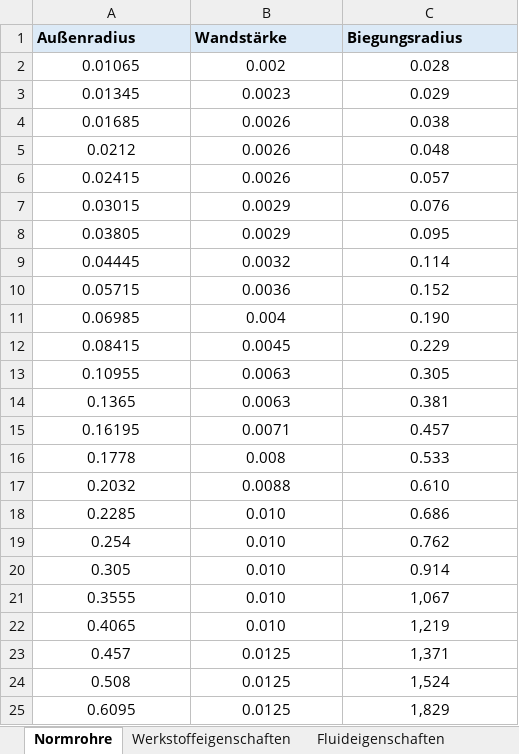
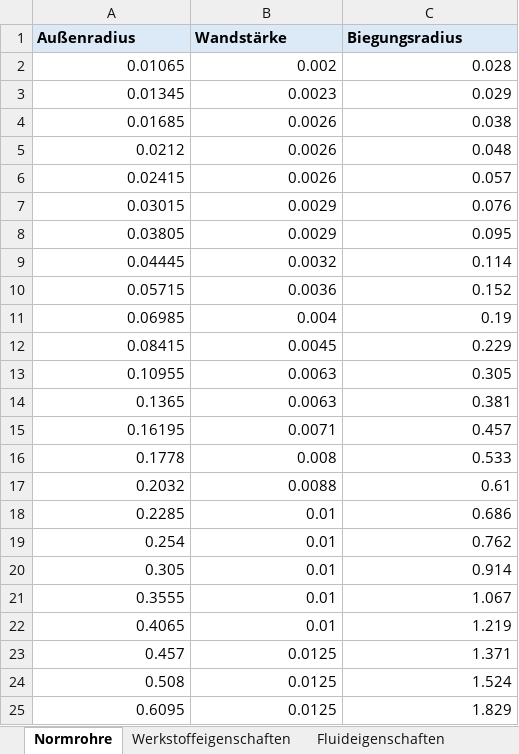
Before and after one commit to nfp13/RohrleitungsGenerator, an Excel workbook: RohrleitungsGenerator/Resources/database.xlsx, sheet Normrohre, drawn as a sheet; values as stored, in another font and other column widths than the file's, no borders; the diff names each change by its address in the sheet, - before the commit and + after, or states it on an @@ line.

Commit message:
Richitige ecxel

```diff
--- a/RohrleitungsGenerator/Resources/database.xlsx (sheet Normrohre)
+++ b/RohrleitungsGenerator/Resources/database.xlsx (sheet Normrohre)
-A2:C25 alignment: center
+A2:C25 alignment: right
-C11 (Biegungsradius): 0.190
+C11 (Biegungsradius): 0.19
-C17 (Biegungsradius): 0.610
+C17 (Biegungsradius): 0.61
-B18:B22 (Wandstärke): 0.010
+B18:B22 (Wandstärke): 0.01
-C21 (Biegungsradius): 1,067
+C21 (Biegungsradius): 1.067
-C22 (Biegungsradius): 1,219
+C22 (Biegungsradius): 1.219
-C23 (Biegungsradius): 1,371
+C23 (Biegungsradius): 1.371
-C24 (Biegungsradius): 1,524
+C24 (Biegungsradius): 1.524
-C25 (Biegungsradius): 1,829
+C25 (Biegungsradius): 1.829
```
Also changed, not shown: sheet Werkstoffeigenschaften, sheet Fluideigenschaften.
